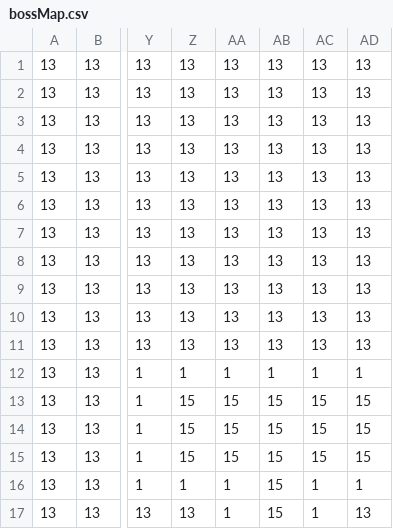
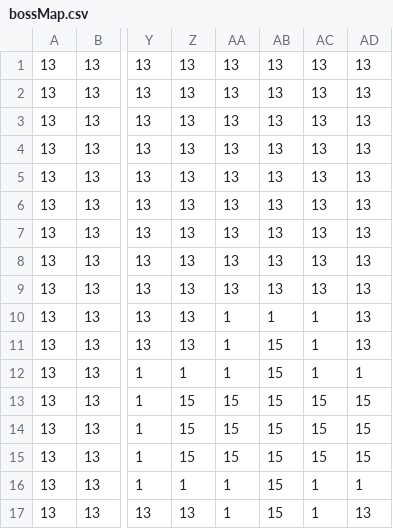
Before and after one commit to LSchouG/AdventureGame_JAVA, a CSV file: src/main/resources/maps/bossMap.csv, drawn as a sheet; only a part is shown, gaps mark what is left out; the diff names each change by its address in the sheet, - before the commit and + after, or states it on an @@ line.

```diff
--- a/src/main/resources/maps/bossMap.csv
+++ b/src/main/resources/maps/bossMap.csv
-AA10:AA11: 13
+AA10:AA11: 1
-AB10: 13
+AB10: 1
-AC10:AC11: 13
+AC10:AC11: 1
-AB11: 13
+AB11: 15
-AB12: 1
+AB12: 15
```
Also changed, not shown: 27 other files.
